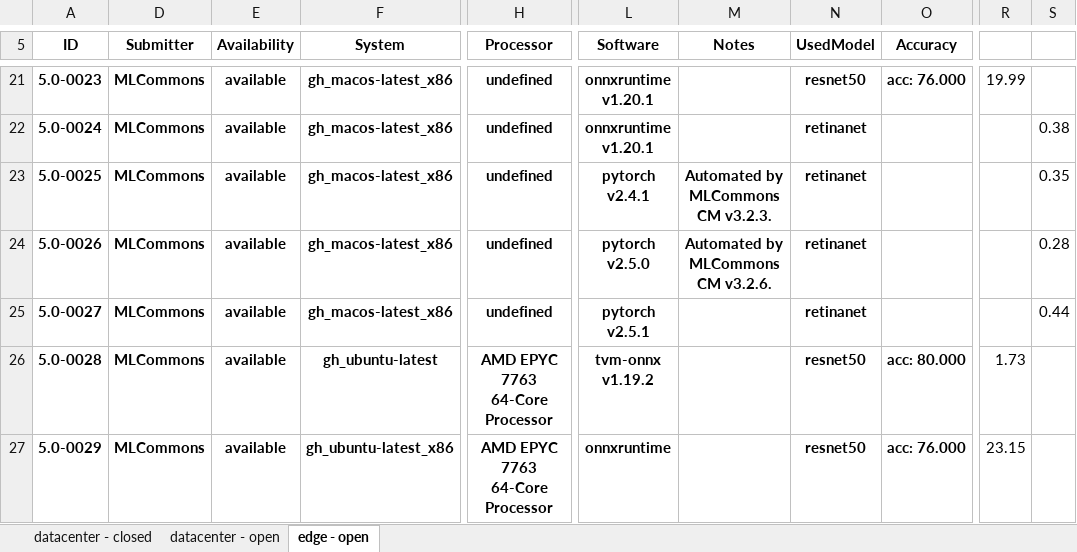
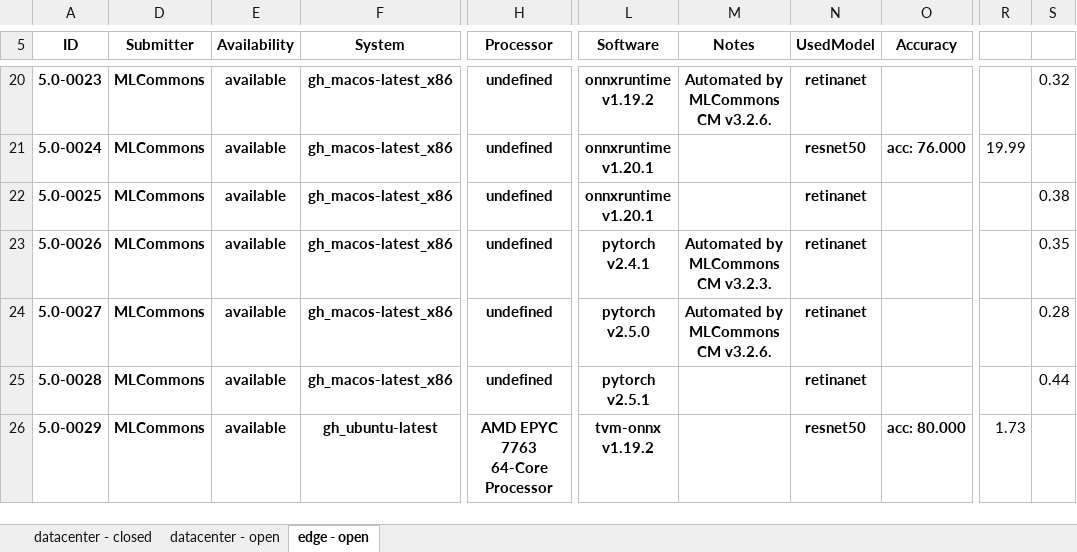
Before and after one commit to mlcommons/mlperf_inference_test_submissions_v5.0, an Excel workbook: summary.xlsx, sheet edge - open, drawn as a sheet; only a part is shown, gaps mark what is left out; values as stored, in another font and other column widths than the file's, no borders; conditional formats not drawn; addresses are those after the commit; the diff covers the shown part only; the diff names each change by its address in the sheet, - before the commit and + after, or states it on an @@ line.

```diff
--- a/summary.xlsx (sheet edge - open)
+++ b/summary.xlsx (sheet edge - open)
-L20 (Software): onnxruntime v1.20.1
+L20 (Software): onnxruntime v1.19.2
-M20 (Notes): (empty)
+M20 (Notes): Automated by MLCommons CM v3.2.6.
-N20 (UsedModel): resnet50
+N20 (UsedModel): retinanet
-O20 (Accuracy): acc: 76.000
+O20 (Accuracy): (empty)
-R20: 19.99
+R20: (empty)
-S20: (empty)
+S20: 0.32
-N21 (UsedModel): retinanet
+N21 (UsedModel): resnet50
-O21 (Accuracy): (empty)
+O21 (Accuracy): acc: 76.000
-R21: (empty)
+R21: 19.99
-S21: 0.38
+S21: (empty)
-L22 (Software): pytorch v2.4.1
+L22 (Software): onnxruntime v1.20.1
-M22 (Notes): Automated by MLCommons CM v3.2.3.
+M22 (Notes): (empty)
-S22: 0.35
+S22: 0.38
-L23 (Software): pytorch v2.5.0
+L23 (Software): pytorch v2.4.1
-M23 (Notes): Automated by MLCommons CM v3.2.6.
+M23 (Notes): Automated by MLCommons CM v3.2.3.
-S23: 0.28
+S23: 0.35
-L24 (Software): pytorch v2.5.1
+L24 (Software): pytorch v2.5.0
-M24 (Notes): (empty)
+M24 (Notes): Automated by MLCommons CM v3.2.6.
-S24: 0.44
+S24: 0.28
-F25 (System): gh_ubuntu-latest
+F25 (System): gh_macos-latest_x86
-H25 (Processor): AMD EPYC 7763 64-Core Processor
+H25 (Processor): undefined
-L25 (Software): tvm-onnx v1.19.2
+L25 (Software): pytorch v2.5.1
-N25 (UsedModel): resnet50
+N25 (UsedModel): retinanet
-O25 (Accuracy): acc: 80.000
+O25 (Accuracy): (empty)
-R25: 1.73
+R25: (empty)
-S25: (empty)
+S25: 0.44
-F26 (System): gh_ubuntu-latest_x86
+F26 (System): gh_ubuntu-latest
-L26 (Software): onnxruntime
+L26 (Software): tvm-onnx v1.19.2
-O26 (Accuracy): acc: 76.000
+O26 (Accuracy): acc: 80.000
-R26: 23.15
+R26: 1.73
```
Also changed, not shown: 1 added row, 1 removed row and 147 edited cells elsewhere in this sheet, sheet datacenter - open, formulas that keep their value, hidden cells, 5 other files.
